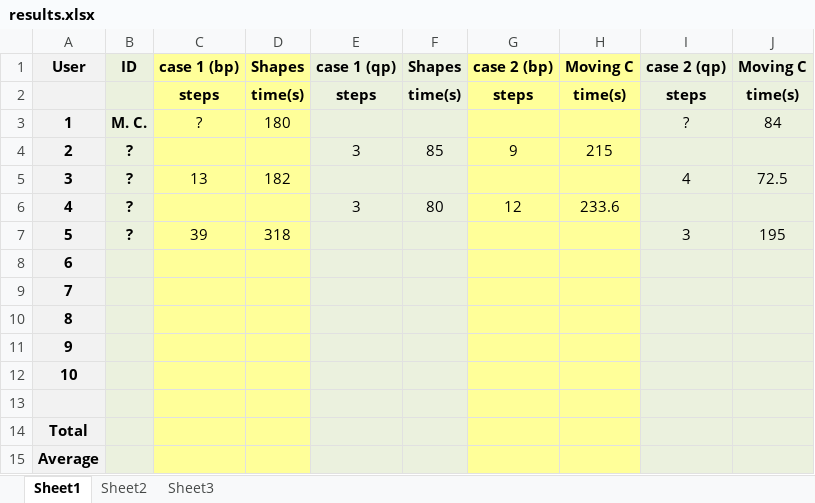
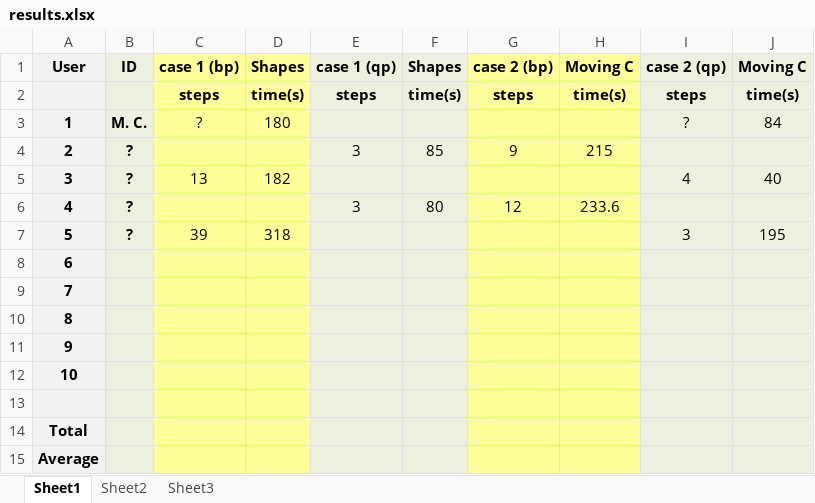
Before and after one commit to SoftwareEngineeringToolDemos/FSE-2011-Querypoint, an Excel workbook: papers/userstudy-results/results.xlsx, sheet Sheet1, drawn as a sheet; values as stored, in another font and other column widths than the file's, no borders; the diff names each change by its address in the sheet, - before the commit and + after, or states it on an @@ line.

```diff
--- a/papers/userstudy-results/results.xlsx (sheet Sheet1)
+++ b/papers/userstudy-results/results.xlsx (sheet Sheet1)
-J5 (Moving C): 72.5
+J5 (Moving C): 40
```
Also changed, not shown: 1 other file.
